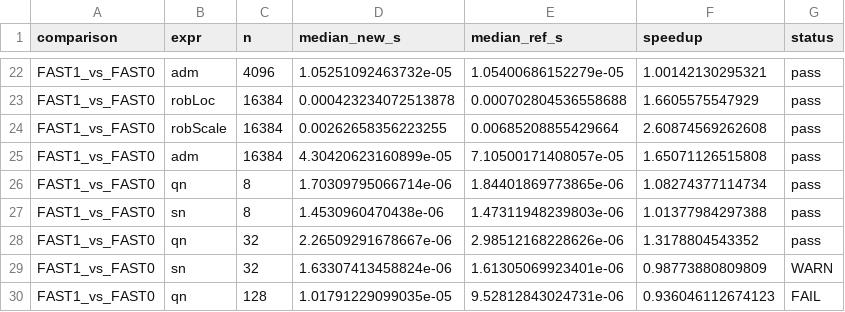
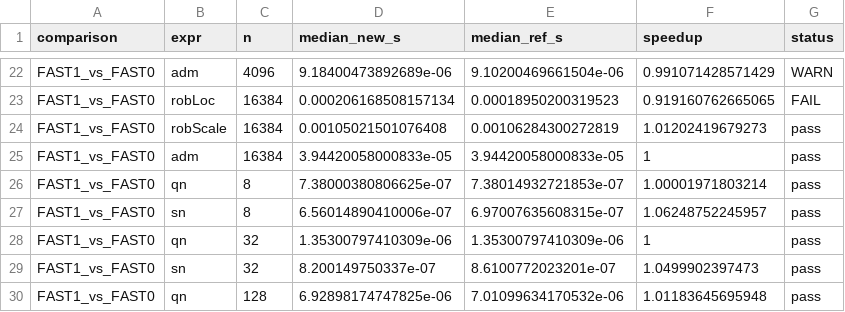
Before and after one commit to davdittrich/robscale, a CSV file: benchmarks/quick_check_20260313_comp3.csv, drawn as a sheet; only a part is shown, gaps mark what is left out; the diff covers the shown part only.

Commit message:
perf: pdqselect for IQR/MAD with adaptive median-selection threshold
Vendor miniselect (pdqselect + Floyd-Rivest) and add pdq_select.h
with sorting-network dispatch for small n.

IQR: replace dual FR selection with incremental pdqselect -- Q3
reuses Q1 partition, halving the work. No regression on any platform.

MAD: add adaptive_median_select that dispatches to FR below a
runtime threshold and pdqselect above it. The threshold is derived
from per-core L2 cache size: max(2048, l2_per_core / 40). This
eliminates the Zen 3 regression at n=3K-10K that pure pdqselect
introduced while preserving the large-n speedup.

A/B benchmark on Zen 3 (threshold=13107) confirms no regression
vs the original 0.2.0 at any tested size (1K-500K).

```diff
--- a/benchmarks/quick_check_20260313_comp3.csv
+++ b/benchmarks/quick_check_20260313_comp3.csv
@@ -22,9 +22,9 @@
-"FAST1_vs_FAST0","adm",4096,1.05251092463732e-05,1.05400686152279e-05,1.00142130295321,"pass"
-"FAST1_vs_FAST0","robLoc",16384,0.000423234072513878,0.000702804536558688,1.6605575547929,"pass"
-"FAST1_vs_FAST0","robScale",16384,0.00262658356223255,0.00685208855429664,2.60874569262608,"pass"
-"FAST1_vs_FAST0","adm",16384,4.30420623160899e-05,7.10500171408057e-05,1.65071126515808,"pass"
-"FAST1_vs_FAST0","qn",8,1.70309795066714e-06,1.84401869773865e-06,1.08274377114734,"pass"
-"FAST1_vs_FAST0","sn",8,1.4530960470438e-06,1.47311948239803e-06,1.01377984297388,"pass"
-"FAST1_vs_FAST0","qn",32,2.26509291678667e-06,2.98512168228626e-06,1.3178804543352,"pass"
-"FAST1_vs_FAST0","sn",32,1.63307413458824e-06,1.61305069923401e-06,0.98773880809809,"WARN"
-"FAST1_vs_FAST0","qn",128,1.01791229099035e-05,9.52812843024731e-06,0.936046112674123,"FAIL"
+"FAST1_vs_FAST0","adm",4096,9.18400473892689e-06,9.10200469661504e-06,0.991071428571429,"WARN"
+"FAST1_vs_FAST0","robLoc",16384,0.000206168508157134,0.00018950200319523,0.919160762665065,"FAIL"
+"FAST1_vs_FAST0","robScale",16384,0.00105021501076408,0.00106284300272819,1.01202419679273,"pass"
+"FAST1_vs_FAST0","adm",16384,3.94420058000833e-05,3.94420058000833e-05,1,"pass"
+"FAST1_vs_FAST0","qn",8,7.38000380806625e-07,7.38014932721853e-07,1.00001971803214,"pass"
+"FAST1_vs_FAST0","sn",8,6.56014890410006e-07,6.97007635608315e-07,1.06248752245957,"pass"
+"FAST1_vs_FAST0","qn",32,1.35300797410309e-06,1.35300797410309e-06,1,"pass"
+"FAST1_vs_FAST0","sn",32,8.200149750337e-07,8.6100772023201e-07,1.0499902397473,"pass"
+"FAST1_vs_FAST0","qn",128,6.92898174747825e-06,7.01099634170532e-06,1.01183645695948,"pass"
```
Also changed, not shown: 117 edited cells elsewhere in this file, 38 other files.
